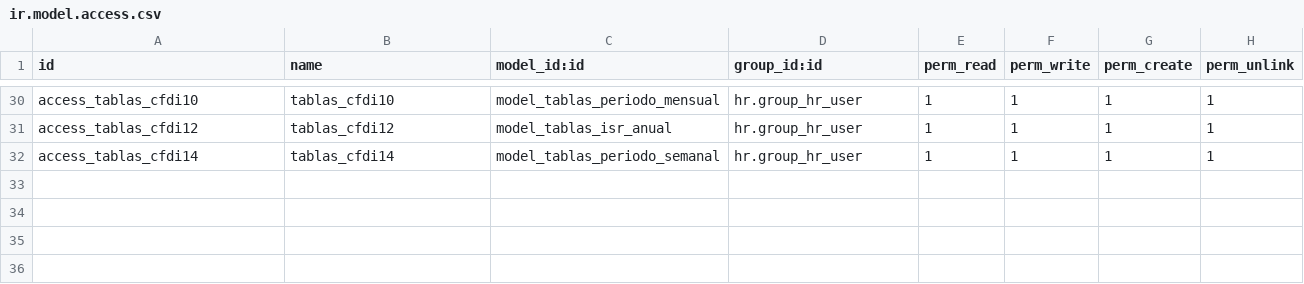
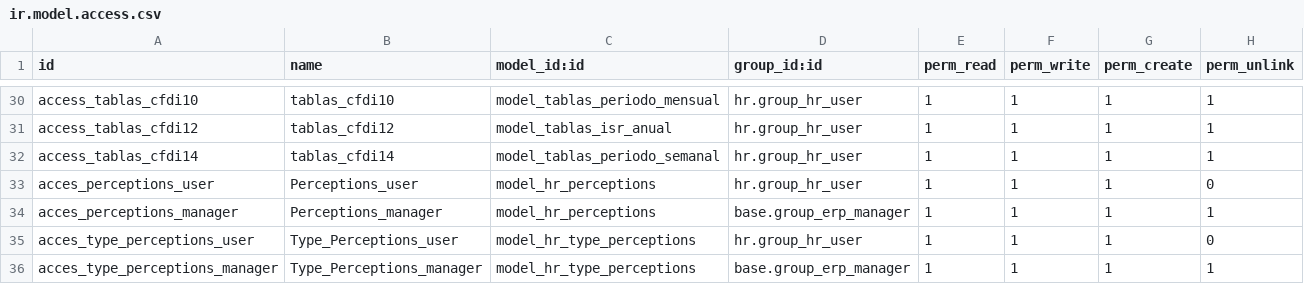
Before and after one commit to SSofthard/portal-nominas, a CSV file: payroll_mexico/security/ir.model.access.csv, drawn as a sheet; only a part is shown, gaps mark what is left out.

Commit message:
[ADD]Agregando obtejo hr_perceptions

```diff
--- a/payroll_mexico/security/ir.model.access.csv
+++ b/payroll_mexico/security/ir.model.access.csv
@@ -32 +32,5 @@ access_tablas_cfdi12,tablas_cfdi12,model_tablas_isr_anual,hr.group_hr_user,1,1,1
 access_tablas_cfdi14,tablas_cfdi14,model_tablas_periodo_semanal,hr.group_hr_user,1,1,1,1
+acces_perceptions_user,Perceptions_user,model_hr_perceptions,hr.group_hr_user,1,1,1,0
+acces_perceptions_manager,Perceptions_manager,model_hr_perceptions,base.group_erp_manager,1,1,1,1
+acces_type_perceptions_user,Type_Perceptions_user,model_hr_type_perceptions,hr.group_hr_user,1,1,1,0
+acces_type_perceptions_manager,Type_Perceptions_manager,model_hr_type_perceptions,base.group_erp_manager,1,1,1,1
```
Also changed, not shown: 5 other files.
